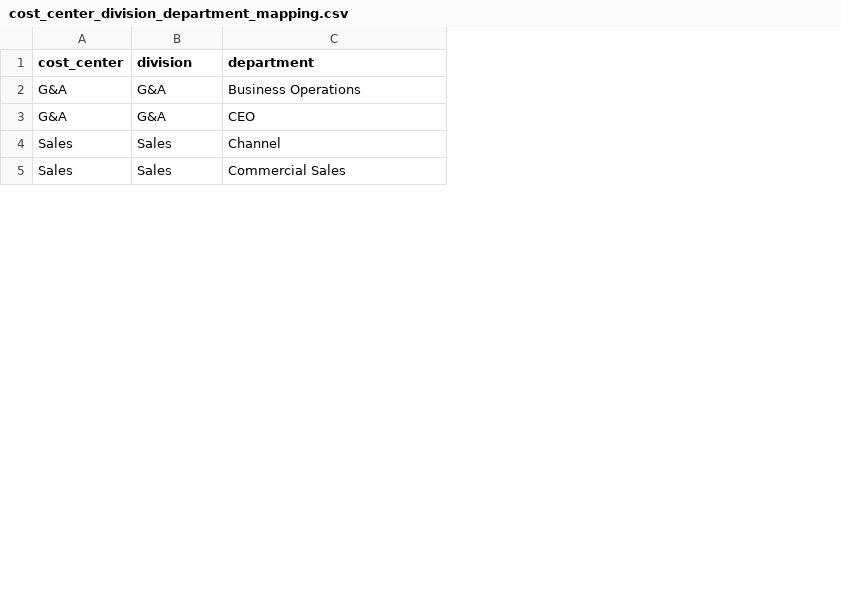
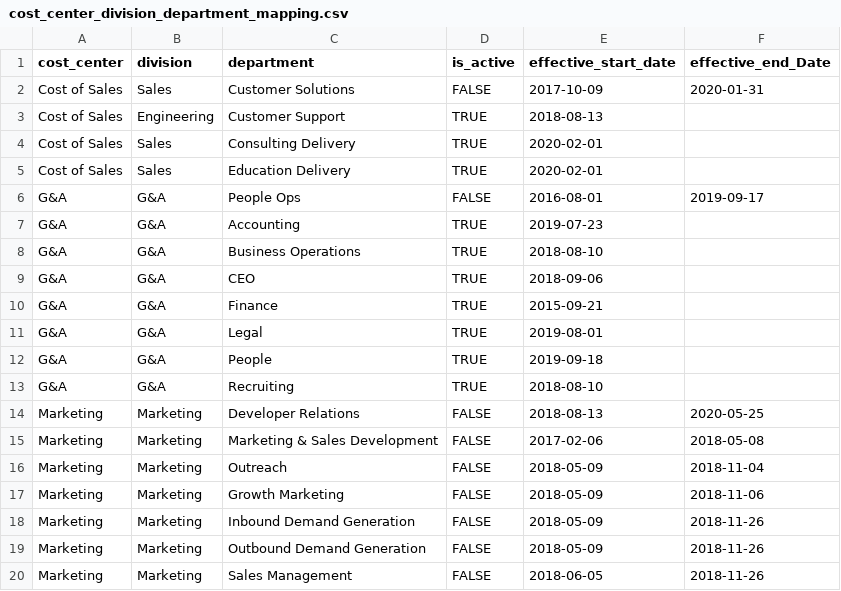
Before and after one commit to danieldiamond/gitlab-analytics, a CSV file: transform/snowflake-dbt/data/cost_center_division_department_mapping.csv, drawn as a sheet; only a part is shown; the diff covers the shown part only; the diff names each change by its address in the sheet, - before the commit and + after, or states it on an @@ line.

Commit message:
adding in cost center to bamboohr_job_role and updating employee_directory to use last value for cost center and if doesn't exist then use the historical file

```diff
--- a/transform/snowflake-dbt/data/cost_center_division_department_mapping.csv
+++ b/transform/snowflake-dbt/data/cost_center_division_department_mapping.csv
+column D (is_active), rows 8-9: TRUE | TRUE
+column E (effective_start_date), rows 8-9: 2018-08-10 | 2018-09-06
+column F (effective_end_Date), empty
+row 2: Cost of Sales | Sales | Customer Solutions | FALSE | 2017-10-09 | 2020-01-31
@@ row 8 moved to row 3: Cost of Sales @@
@@ row 33 moved to row 4: Cost of Sales @@
@@ row 34 moved to row 5: Cost of Sales @@
+row 6: G&A | G&A | People Ops | FALSE | 2016-08-01 | 2019-09-17
@@ row 28 moved to row 7: G&A @@
@@ row 4 moved to row 54: Sales @@
@@ row 5 moved to row 55: Sales @@
@@ row 16 moved to row 10: G&A @@
@@ row 31 moved to row 11: G&A @@
+row 12: G&A | G&A | People | TRUE | 2019-09-18
@@ row 24 moved to row 13: G&A @@
+row 14: Marketing | Marketing | Developer Relations | FALSE | 2018-08-13 | 2020-05-25
+row 15: Marketing | Marketing | Marketing & Sales Development | FALSE | 2017-02-06 | 2018-05-08
+row 16: Marketing | Marketing | Outreach | FALSE | 2018-05-09 | 2018-11-04
+row 17: Marketing | Marketing | Growth Marketing | FALSE | 2018-05-09 | 2018-11-06
+row 18: Marketing | Marketing | Inbound Demand Generation | FALSE | 2018-05-09 | 2018-11-26
+row 19: Marketing | Marketing | Outbound Demand Generation | FALSE | 2018-05-09 | 2018-11-26
+row 20: Marketing | Marketing | Sales Management | FALSE | 2018-06-05 | 2018-11-26
```
Also changed, not shown: 16 added rows, 1 removed row and 14 moved rows elsewhere in this file, 2 other files.
